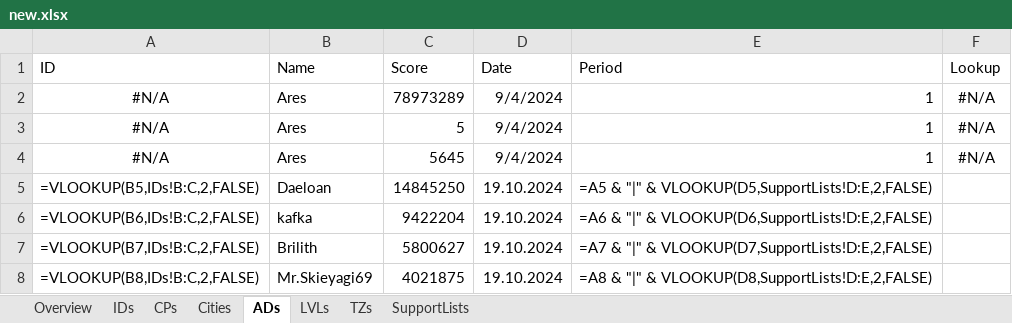
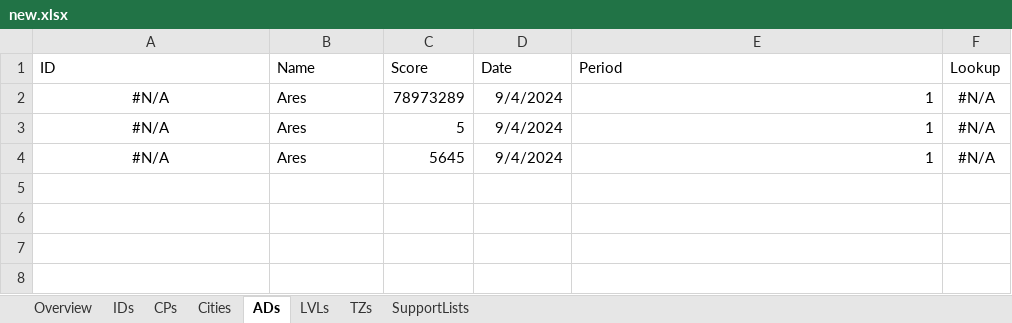
Before and after one commit to tkejzlar/lf-ocr, an Excel workbook: new.xlsx, sheet ADs, drawn as a sheet; values as stored, in another font and other column widths than the file's, no borders; formulas without a stored value are shown as written; the diff names each change by its address in the sheet, - before the commit and + after, or states it on an @@ line.

```diff
--- a/new.xlsx (sheet ADs)
+++ b/new.xlsx (sheet ADs)
-row 5: =VLOOKUP(B5,IDs!B:C,2,FALSE) | Daeloan | 14845250 | 19.10.2024 | =A5 & "|" & VLOOKUP(D5,SupportLists!D:E,2,FALSE)
-row 6: =VLOOKUP(B6,IDs!B:C,2,FALSE) | kafka | 9422204 | 19.10.2024 | =A6 & "|" & VLOOKUP(D6,SupportLists!D:E,2,FALSE)
-row 7: =VLOOKUP(B7,IDs!B:C,2,FALSE) | Brilith | 5800627 | 19.10.2024 | =A7 & "|" & VLOOKUP(D7,SupportLists!D:E,2,FALSE)
-row 8: =VLOOKUP(B8,IDs!B:C,2,FALSE) | Mr.Skieyagi69 | 4021875 | 19.10.2024 | =A8 & "|" & VLOOKUP(D8,SupportLists!D:E,2,FALSE)
```
Also changed, not shown: sheet Cities, 2 other files.
